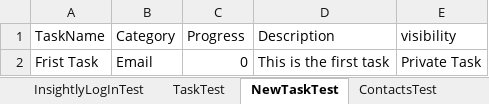
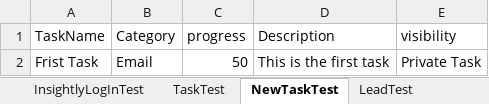
Before and after one commit to alakd1985/Data-Driven-Framework-CRM, an Excel workbook: target/test-classes/excel/testdata.xlsx, sheet NewTaskTest, drawn as a sheet; values as stored, in another font and other column widths than the file's, no borders; the diff names each change by its address in the sheet, - before the commit and + after, or states it on an @@ line.

```diff
--- a/target/test-classes/excel/testdata.xlsx (sheet NewTaskTest)
+++ b/target/test-classes/excel/testdata.xlsx (sheet NewTaskTest)
+sheet tab: LeadTest
-C1: Progress
+C1: progress
-C2 (progress): 0
+C2 (progress): 50
```
Also changed, not shown: sheet OrganizationTest, sheet ContactsTest, other sheet tabs, 55 other files.
